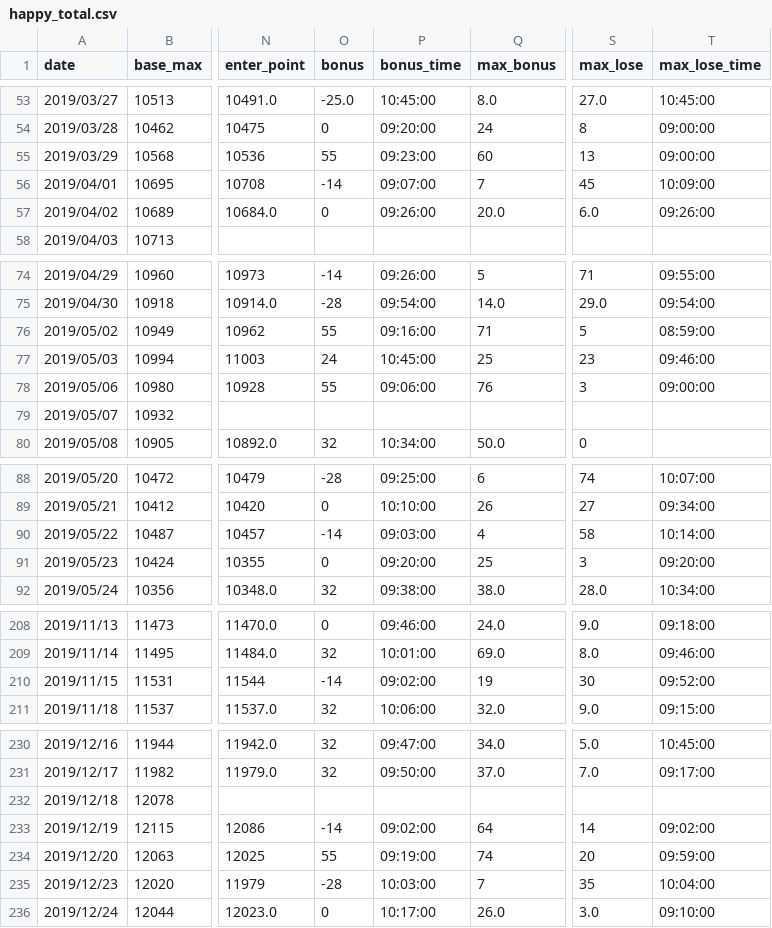
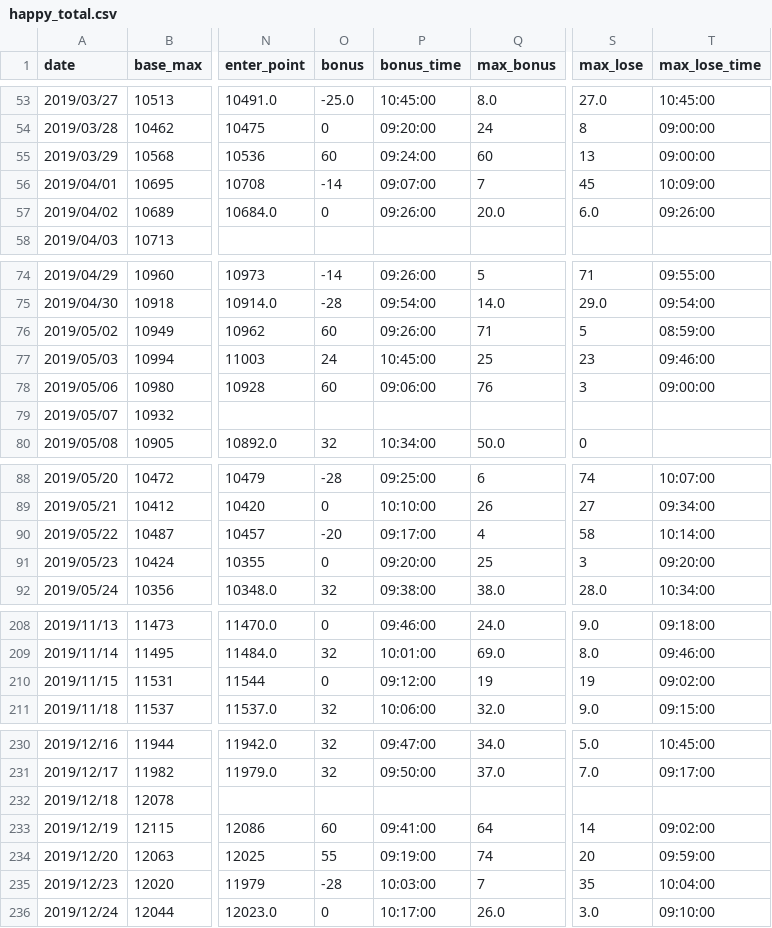
Before and after one commit to ngxial03/Future, a CSV file: out/happy_total.csv, drawn as a sheet; only a part is shown, gaps mark what is left out; the diff names each change by its address in the sheet, - before the commit and + after, or states it on an @@ line.

```diff
--- a/out/happy_total.csv
+++ b/out/happy_total.csv
-O55 (bonus): 55
+O55 (bonus): 60
-P55 (bonus_time): 09:23:00
+P55 (bonus_time): 09:24:00
-O76 (bonus): 55
+O76 (bonus): 60
-P76 (bonus_time): 09:16:00
+P76 (bonus_time): 09:26:00
-O78 (bonus): 55
+O78 (bonus): 60
-O90 (bonus): -14
+O90 (bonus): -20
-P90 (bonus_time): 09:03:00
+P90 (bonus_time): 09:17:00
-O210 (bonus): -14
+O210 (bonus): 0
-P210 (bonus_time): 09:02:00
+P210 (bonus_time): 09:12:00
-S210 (max_lose): 30
+S210 (max_lose): 19
-T210 (max_lose_time): 09:52:00
+T210 (max_lose_time): 09:02:00
-O233 (bonus): -14
+O233 (bonus): 60
-P233 (bonus_time): 09:02:00
+P233 (bonus_time): 09:41:00
```
Also changed, not shown: out/happy_201903.csv, out/happy_201905.csv, 4 other files.
